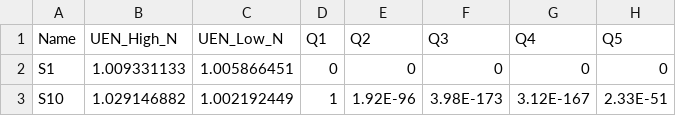
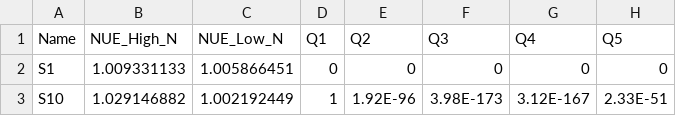
Before and after one commit to fsilvaag/Nitrogen_Use_Efficiency, a CSV file: 01.Raw_Data/Phenotypic_data_NUE_Low_High_N_Discovery.csv, drawn as a sheet; only a part is shown; the diff names each change by its address in the sheet, - before the commit and + after, or states it on an @@ line.

Commit message:
Add files via upload

```diff
--- a/01.Raw_Data/Phenotypic_data_NUE_Low_High_N_Discovery.csv
+++ b/01.Raw_Data/Phenotypic_data_NUE_Low_High_N_Discovery.csv
-B1: UEN_High_N
+B1: NUE_High_N
-C1: UEN_Low_N
+C1: NUE_Low_N
```
